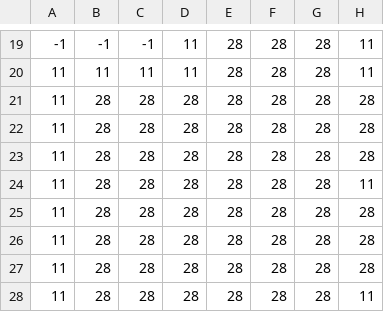
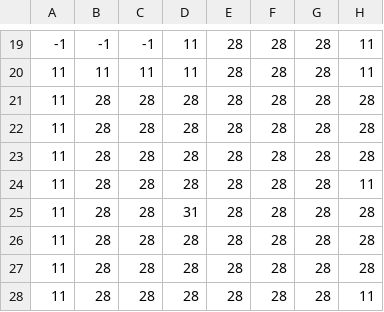
Before and after one commit to johm01/pacman, a CSV file: map.csv, drawn as a sheet; only a part is shown, gaps mark what is left out; the diff names each change by its address in the sheet, - before the commit and + after, or states it on an @@ line.

```diff
--- a/map.csv
+++ b/map.csv
-D25: 28
+D25: 31
```
Also changed, not shown: map_2.csv, 3 other files.
